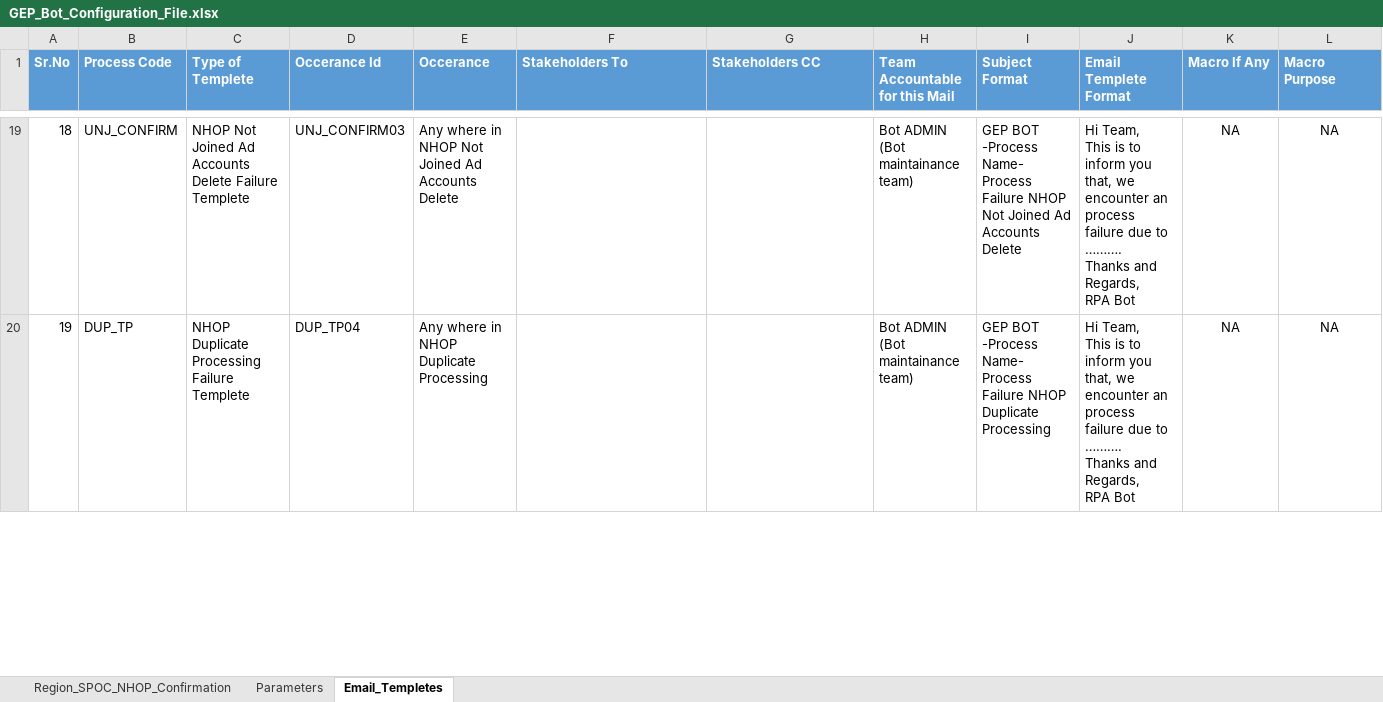
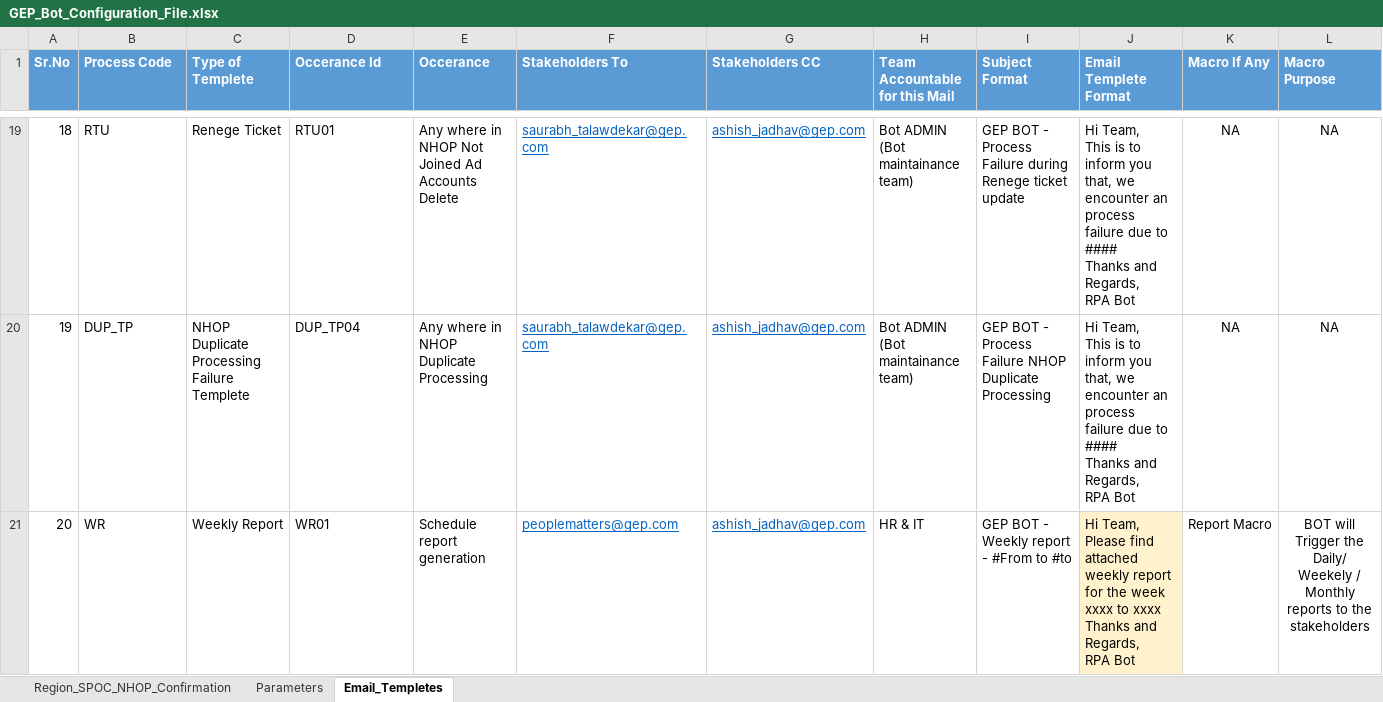
Before and after one commit to ravikiranjagadale-gep/NHOP-LWD-Automation, an Excel workbook: Configration/GEP_Bot_Configuration_File.xlsx, sheet Email_Templetes, drawn as a sheet; only a part is shown, gaps mark what is left out; values as stored, in another font and other column widths than the file's, no borders; rows hold the shown columns only; ↵ is a line break in a cell; the diff covers the shown part only; the diff names each change by its address in the sheet, - before the commit and + after, or states it on an @@ line.

```diff
--- a/Configration/GEP_Bot_Configuration_File.xlsx (sheet Email_Templetes)
+++ b/Configration/GEP_Bot_Configuration_File.xlsx (sheet Email_Templetes)
-B19 (Process Code): UNJ_CONFIRM
+B19 (Process Code): RTU
-C19 (Type of Templete): NHOP Not Joined Ad Accounts Delete Failure Templete
+C19 (Type of Templete): Renege Ticket
-D19 (Occerance Id): UNJ_CONFIRM03
+D19 (Occerance Id): RTU01
-F19:F20 (Stakeholders To): (empty)
+F19:F20 (Stakeholders To): saurabh_talawdekar@gep.com
-G19:G20 (Stakeholders CC): (empty)
+G19:G20 (Stakeholders CC): ashish_jadhav@gep.com
-I19 (Subject Format): GEP BOT -Process Name- Process Failure NHOP Not Joined Ad Accounts Delete
+I19 (Subject Format): GEP BOT - Process Failure during Renege ticket update
-J19:J20 (Email Templete Format): …due to ………. ↵ Thanks and…
+J19:J20 (Email Templete Format): …due to #### ↵ Thanks and…
-I20 (Subject Format): GEP BOT -Process Name- Process Failure…
+I20 (Subject Format): GEP BOT - Process Failure…
+row 21: 20 | WR | Weekly Report | WR01 | Schedule report generation | peoplematters@gep.com | ashish_jadhav@gep.com | HR & IT | GEP BOT - Weekly report - #From to #to | Hi Team, ↵ Please find attached weekly report for the week xxxx to xxxx ↵ Thanks and Regards, ↵ RPA Bot | Report Macro | BOT will Trigger the Daily/ Weekely / Monthly reports to the stakeholders
```
Also changed, not shown: 7 added rows, 49 edited cells and cell formats elsewhere in this sheet, sheet Region_SPOC_NHOP_Confirmation, hidden cells, 3 other files.
